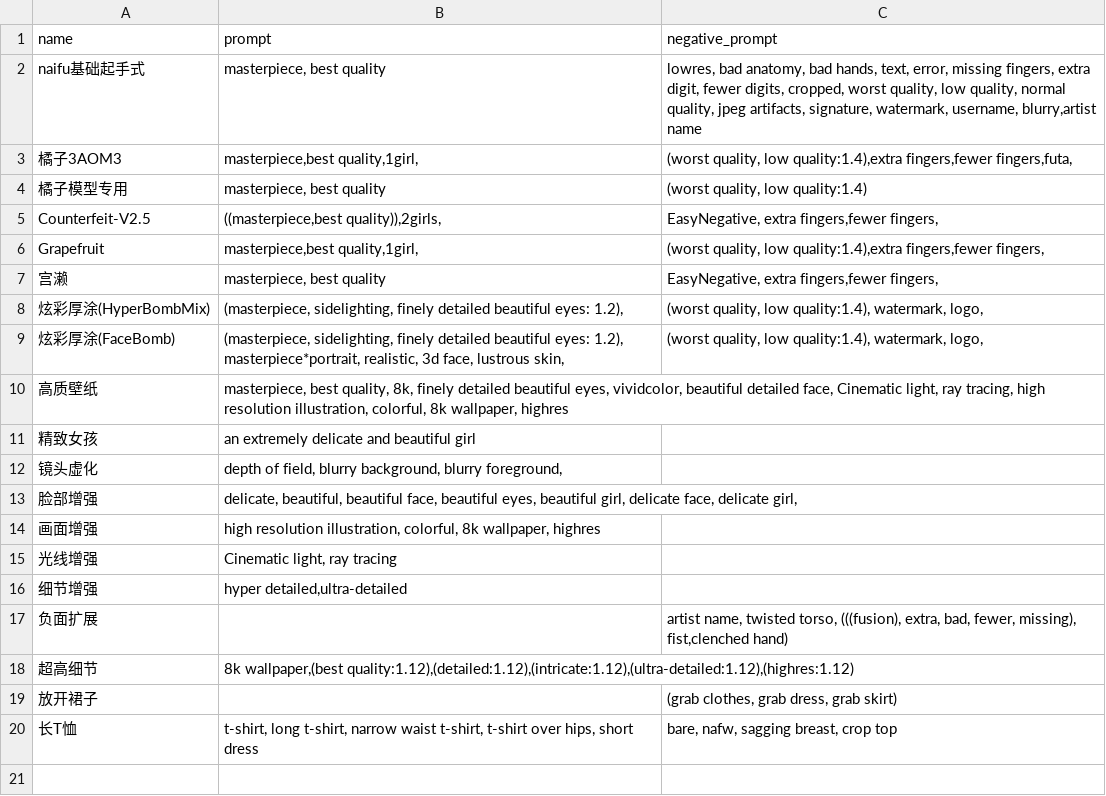
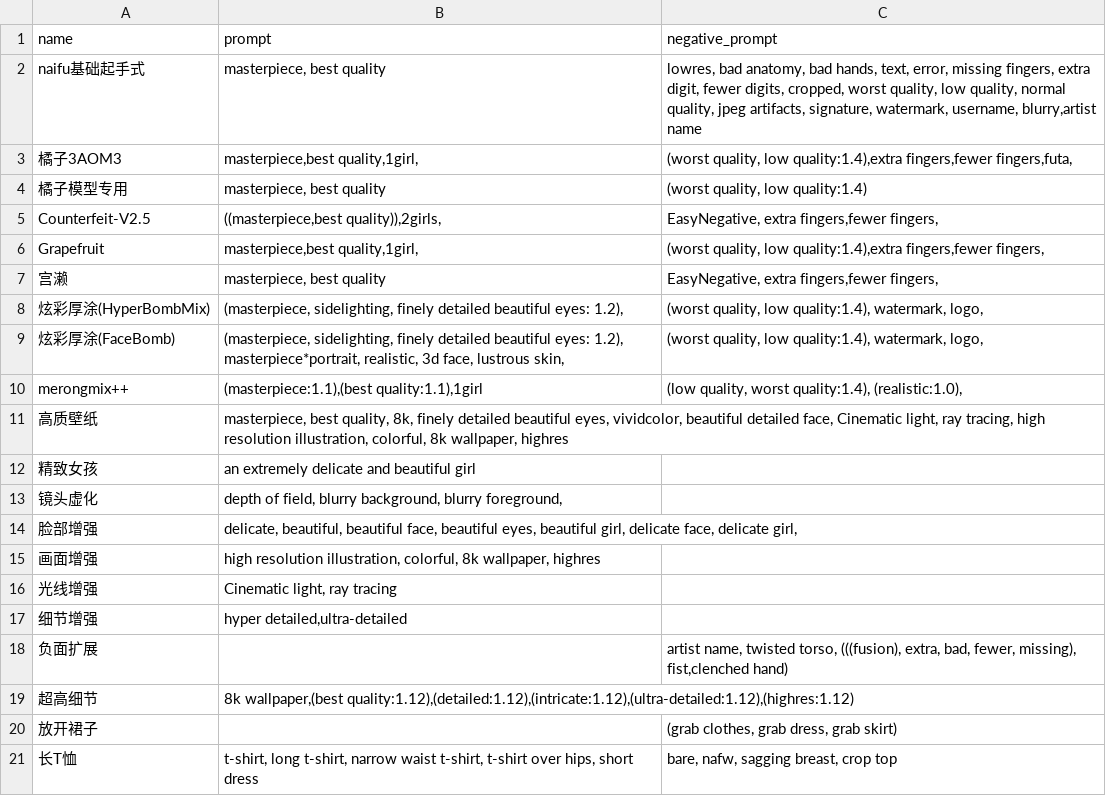
Before and after one commit to Heptoginseng/AIpainter, a CSV file: dist/styles.csv, drawn as a sheet.

Commit message:
Update styles.csv

```diff
--- a/dist/styles.csv
+++ b/dist/styles.csv
@@ -9,2 +9,3 @@ Grapefruit,"masterpiece,best quality,1girl,","(worst quality, low quality:1.4),e
 炫彩厚涂(FaceBomb),"(masterpiece, sidelighting, finely detailed beautiful eyes: 1.2), masterpiece*portrait, realistic, 3d face, lustrous skin,","(worst quality, low quality:1.4), watermark, logo,"
+merongmix++,"(masterpiece:1.1),(best quality:1.1),1girl","(low quality, worst quality:1.4), (realistic:1.0),"
 高质壁纸,"masterpiece, best quality, 8k, finely detailed beautiful eyes, vividcolor, beautiful detailed face, Cinematic light, ray tracing, high resolution illustration, colorful, 8k wallpaper, highres",
```
